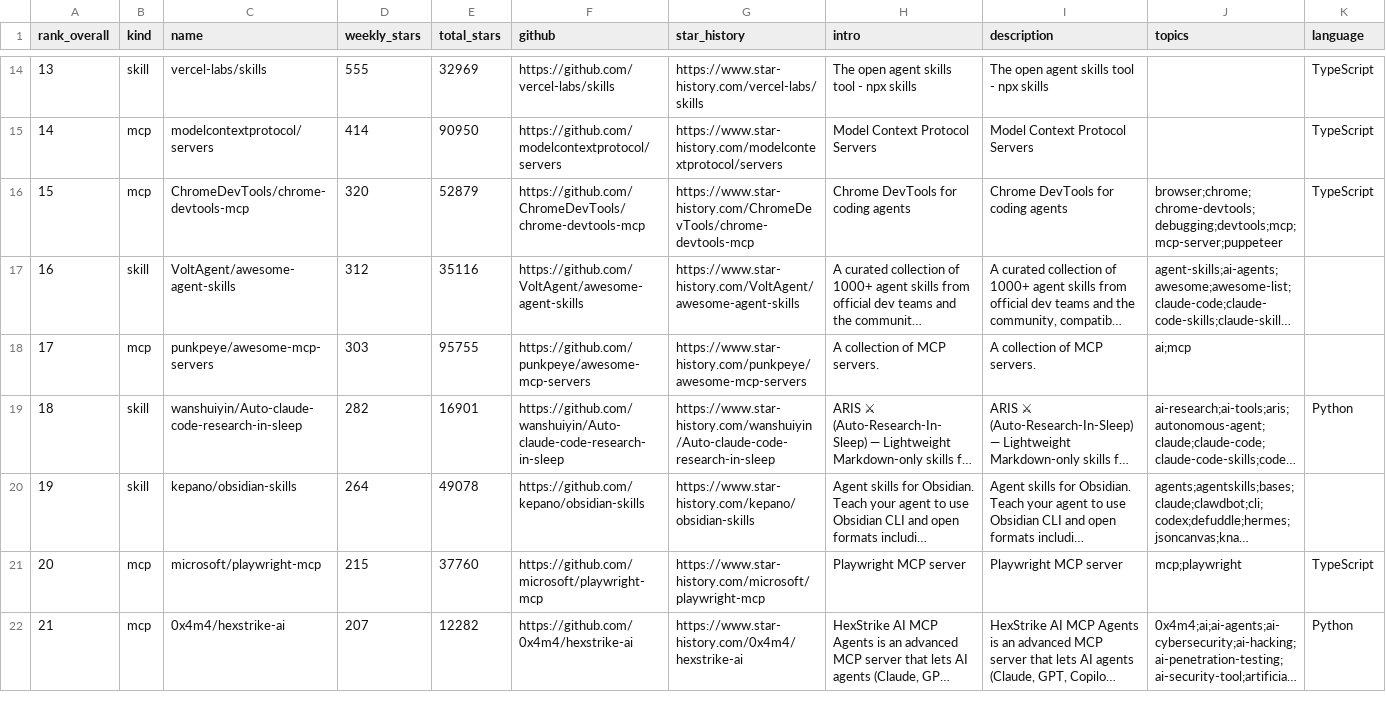
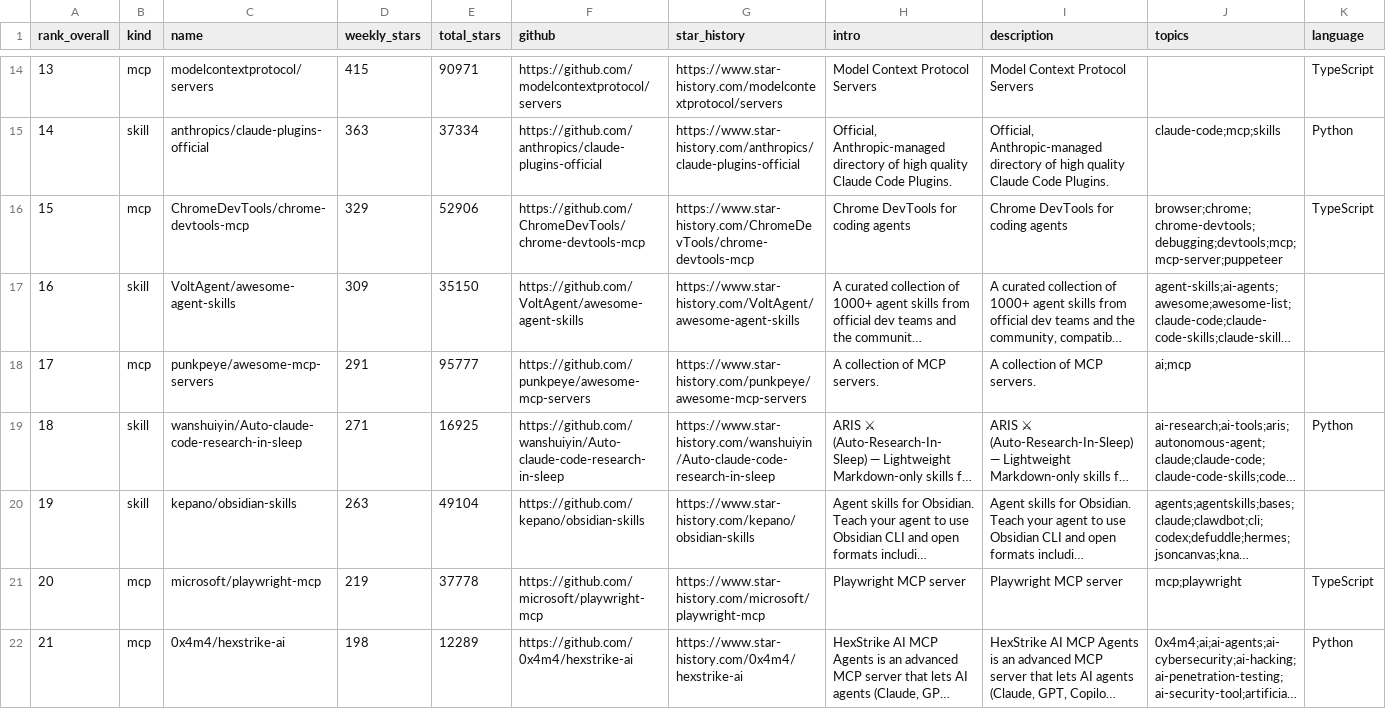
Before and after one commit to LinX-oss/Weekly-Daily-Stars, a CSV file: reports/weekly-stars-skills-mcp.csv, drawn as a sheet; only a part is shown, gaps mark what is left out; long unchanged cells end in …; the diff covers the shown part only; the diff names each change by its address in the sheet, - before the commit and + after, or states it on an @@ line.

```diff
--- a/reports/weekly-stars-skills-mcp.csv
+++ b/reports/weekly-stars-skills-mcp.csv
-B14 (kind): skill
+B14 (kind): mcp
-C14 (name): vercel-labs/skills
+C14 (name): modelcontextprotocol/servers
-D14 (weekly_stars): 555
+D14 (weekly_stars): 415
-E14 (total_stars): 32969
+E14 (total_stars): 90971
-F14 (github): https://github.com/vercel-labs/skills
+F14 (github): https://github.com/modelcontextprotocol/servers
-G14 (star_history): https://www.star-history.com/vercel-labs/skills
+G14 (star_history): https://www.star-history.com/modelcontextprotocol/servers
-H14 (intro): The open agent skills tool - npx skills
+H14 (intro): Model Context Protocol Servers
-I14 (description): The open agent skills tool - npx skills
+I14 (description): Model Context Protocol Servers
-B15 (kind): mcp
+B15 (kind): skill
-C15 (name): modelcontextprotocol/servers
+C15 (name): anthropics/claude-plugins-official
-D15 (weekly_stars): 414
+D15 (weekly_stars): 363
-E15 (total_stars): 90950
+E15 (total_stars): 37334
-F15 (github): https://github.com/modelcontextprotocol/servers
+F15 (github): https://github.com/anthropics/claude-plugins-official
-G15 (star_history): https://www.star-history.com/modelcontextprotocol/servers
+G15 (star_history): https://www.star-history.com/anthropics/claude-plugins-official
-H15 (intro): Model Context Protocol Servers
+H15 (intro): Official, Anthropic-managed directory of high quality Claude Code Plugins.
-I15 (description): Model Context Protocol Servers
+I15 (description): Official, Anthropic-managed directory of high quality Claude Code Plugins.
-J15 (topics): (empty)
+J15 (topics): claude-code;mcp;skills
-K15 (language): TypeScript
+K15 (language): Python
-D16 (weekly_stars): 320
+D16 (weekly_stars): 329
-E16 (total_stars): 52879
+E16 (total_stars): 52906
-D17 (weekly_stars): 312
+D17 (weekly_stars): 309
-E17 (total_stars): 35116
+E17 (total_stars): 35150
-D18 (weekly_stars): 303
+D18 (weekly_stars): 291
-E18 (total_stars): 95755
+E18 (total_stars): 95777
-D19 (weekly_stars): 282
+D19 (weekly_stars): 271
-E19 (total_stars): 16901
+E19 (total_stars): 16925
-D20 (weekly_stars): 264
+D20 (weekly_stars): 263
-E20 (total_stars): 49078
+E20 (total_stars): 49104
-D21 (weekly_stars): 215
+D21 (weekly_stars): 219
-E21 (total_stars): 37760
+E21 (total_stars): 37778
-D22 (weekly_stars): 207
+D22 (weekly_stars): 198
-E22 (total_stars): 12282
+E22 (total_stars): 12289
```
Also changed, not shown: 142 edited cells elsewhere in this file, 3 other files.
